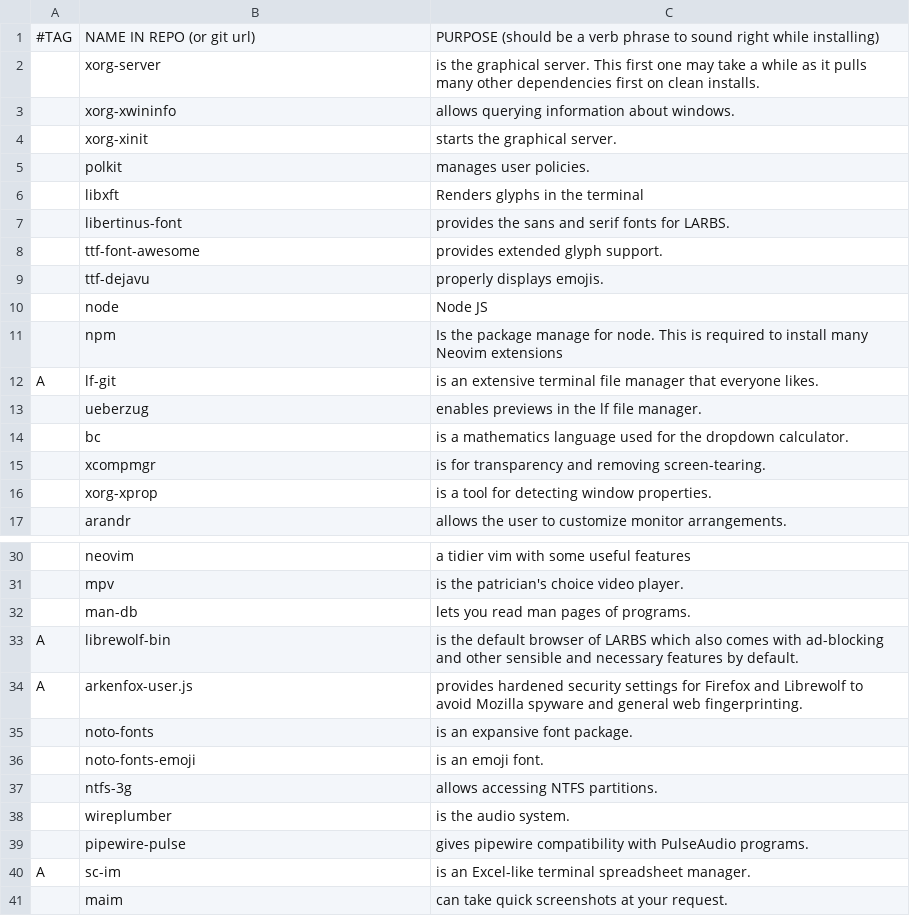
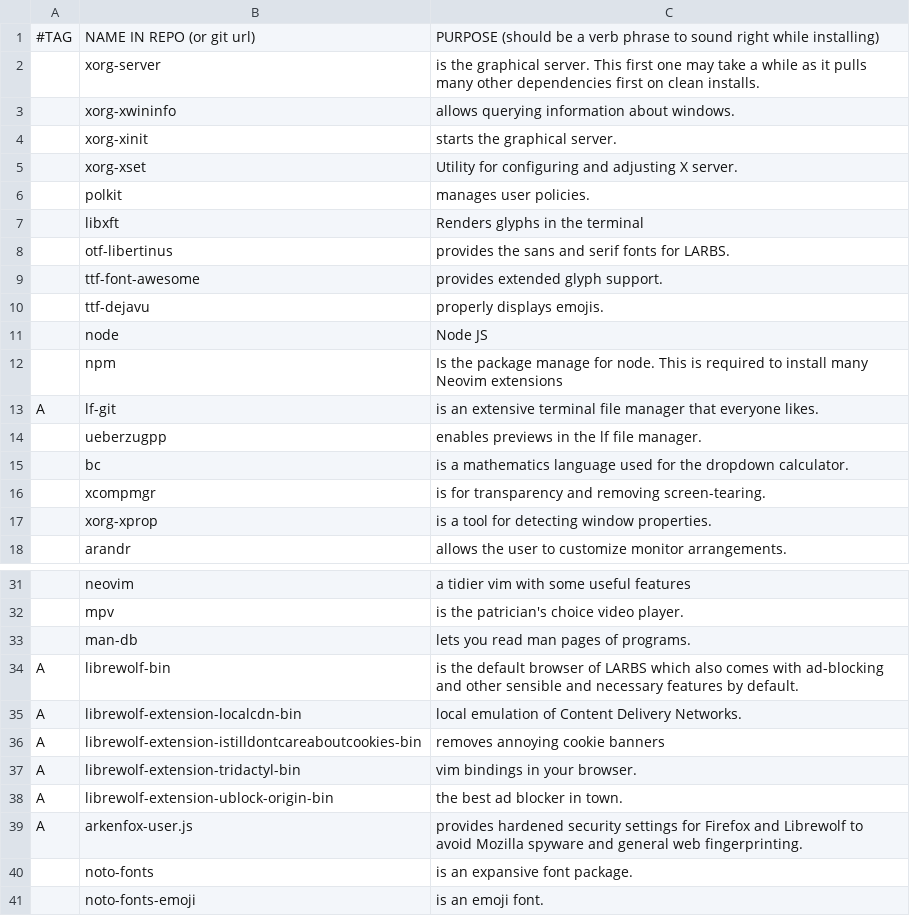
Before and after one commit to ZachWWalden/LARBS, a CSV file: static/prog_groups/base.csv, drawn as a sheet; only a part is shown, gaps mark what is left out; the shorter side is filled out with more unchanged rows; addresses are those after the commit; the diff names each change by its address in the sheet, - before the commit and + after, or states it on an @@ line.

```diff
--- a/static/prog_groups/base.csv
+++ b/static/prog_groups/base.csv
+row 5:  | xorg-xset | Utility for configuring and adjusting X server.
-B8: libertinus-font
+B8: otf-libertinus
-B14: ueberzug
+B14: ueberzugpp
+row 35: A | librewolf-extension-localcdn-bin | local emulation of Content Delivery Networks.
+row 36: A | librewolf-extension-istilldontcareaboutcookies-bin | removes annoying cookie banners
+row 37: A | librewolf-extension-tridactyl-bin | vim bindings in your browser.
+row 38: A | librewolf-extension-ublock-origin-bin | the best ad blocker in town.
```
Also changed, not shown: static/prog_groups/base_wayland.csv, 1 other file.
